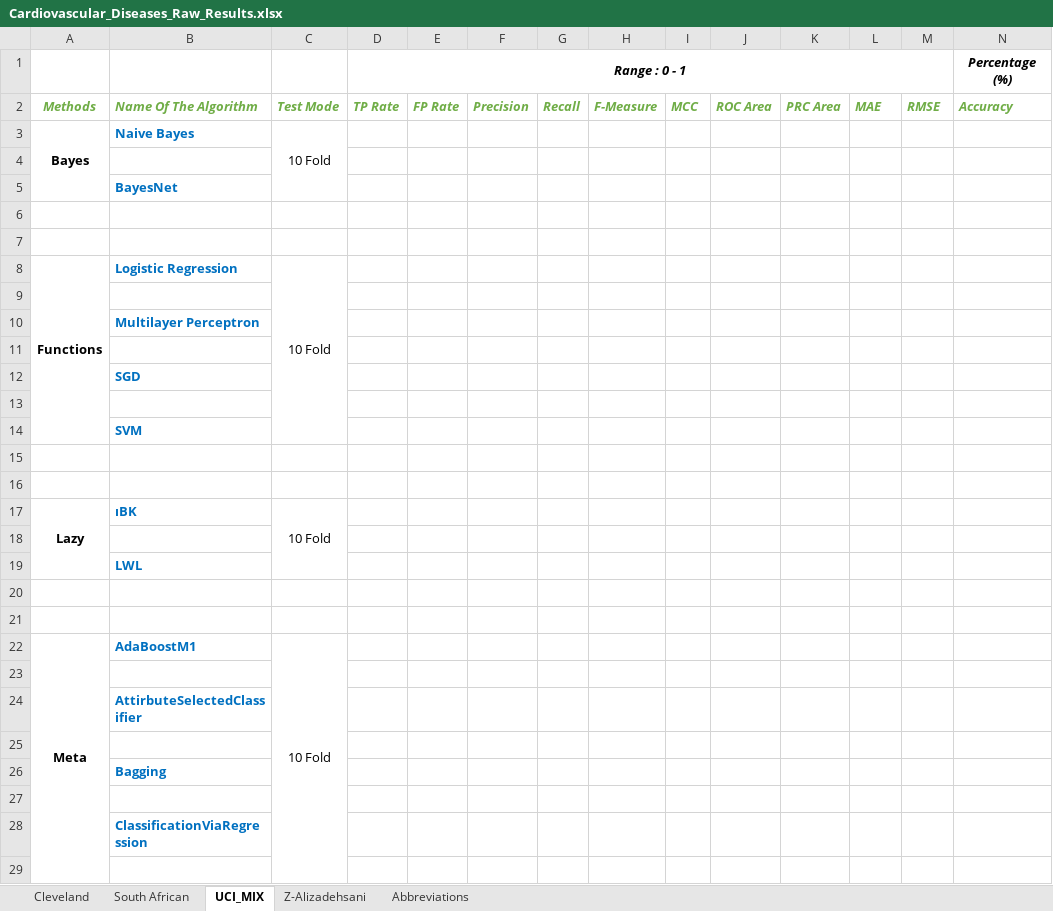
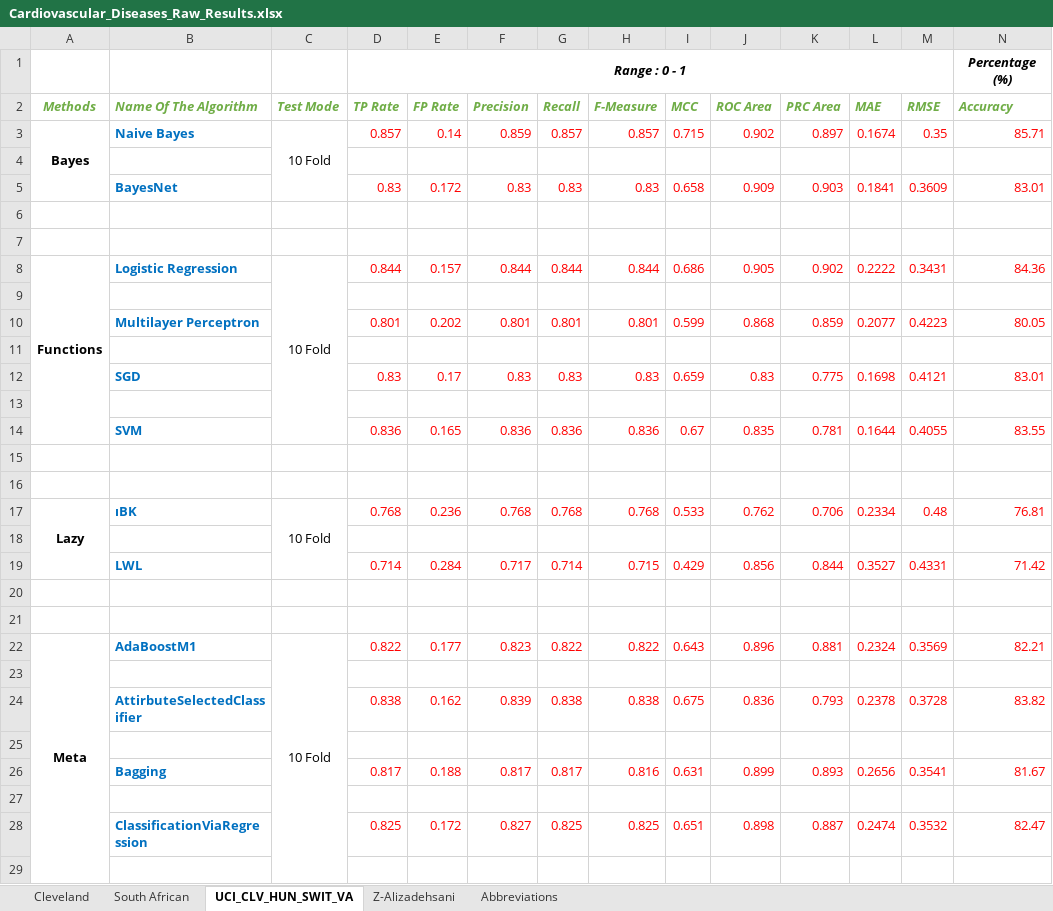
Before and after one commit to gokhangoy/Parameter_Optimization_Study, an Excel workbook: Results/SummariesOfResults/Cardiovascular_Diseases_Raw_Results.xlsx, sheet UCI_CLV_HUN_SWIT_VA, drawn as a sheet; only a part is shown; values as stored, in another font and other column widths than the file's, no borders; removed rows and columns are numbered as before the commit, all else as after; rows hold the shown columns only; the diff covers the shown part only; the diff names each change by its address in the sheet, - before the commit and + after, or states it on an @@ line.

Commit message:
Results Updated

```diff
--- a/Results/SummariesOfResults/Cardiovascular_Diseases_Raw_Results.xlsx (sheet UCI_CLV_HUN_SWIT_VA)
+++ b/Results/SummariesOfResults/Cardiovascular_Diseases_Raw_Results.xlsx (sheet UCI_CLV_HUN_SWIT_VA)
-sheet tab: UCI_MIX
+sheet tab: UCI_CLV_HUN_SWIT_VA
-row 3: Bayes | Naive Bayes | 10 Fold
+row 3: Bayes | Naive Bayes | 10 Fold | 0.857 | 0.14 | 0.859 | 0.857 | 0.857 | 0.715 | 0.902 | 0.897 | 0.1674 | 0.35 | 85.71
-row 5:  | BayesNet
+row 5:  | BayesNet |  | 0.83 | 0.172 | 0.83 | 0.83 | 0.83 | 0.658 | 0.909 | 0.903 | 0.1841 | 0.3609 | 83.01
-row 8: Functions | Logistic Regression | 10 Fold
+row 8: Functions | Logistic Regression | 10 Fold | 0.844 | 0.157 | 0.844 | 0.844 | 0.844 | 0.686 | 0.905 | 0.902 | 0.2222 | 0.3431 | 84.36
-row 10:  | Multilayer Perceptron
+row 10:  | Multilayer Perceptron |  | 0.801 | 0.202 | 0.801 | 0.801 | 0.801 | 0.599 | 0.868 | 0.859 | 0.2077 | 0.4223 | 80.05
-row 12:  | SGD
+row 12:  | SGD |  | 0.83 | 0.17 | 0.83 | 0.83 | 0.83 | 0.659 | 0.83 | 0.775 | 0.1698 | 0.4121 | 83.01
-row 14:  | SVM
+row 14:  | SVM |  | 0.836 | 0.165 | 0.836 | 0.836 | 0.836 | 0.67 | 0.835 | 0.781 | 0.1644 | 0.4055 | 83.55
-row 17: Lazy | ıBK | 10 Fold
+row 17: Lazy | ıBK | 10 Fold | 0.768 | 0.236 | 0.768 | 0.768 | 0.768 | 0.533 | 0.762 | 0.706 | 0.2334 | 0.48 | 76.81
-row 19:  | LWL
+row 19:  | LWL |  | 0.714 | 0.284 | 0.717 | 0.714 | 0.715 | 0.429 | 0.856 | 0.844 | 0.3527 | 0.4331 | 71.42
-row 22: Meta | AdaBoostM1 | 10 Fold
+row 22: Meta | AdaBoostM1 | 10 Fold | 0.822 | 0.177 | 0.823 | 0.822 | 0.822 | 0.643 | 0.896 | 0.881 | 0.2324 | 0.3569 | 82.21
-row 24:  | AttirbuteSelectedClassifier
+row 24:  | AttirbuteSelectedClassifier |  | 0.838 | 0.162 | 0.839 | 0.838 | 0.838 | 0.675 | 0.836 | 0.793 | 0.2378 | 0.3728 | 83.82
-row 26:  | Bagging
+row 26:  | Bagging |  | 0.817 | 0.188 | 0.817 | 0.817 | 0.816 | 0.631 | 0.899 | 0.893 | 0.2656 | 0.3541 | 81.67
-row 28:  | ClassificationViaRegression
+row 28:  | ClassificationViaRegression |  | 0.825 | 0.172 | 0.827 | 0.825 | 0.825 | 0.651 | 0.898 | 0.887 | 0.2474 | 0.3532 | 82.47
```
Also changed, not shown: 18 added rows and 18 removed rows elsewhere in this sheet, 31 other files.
